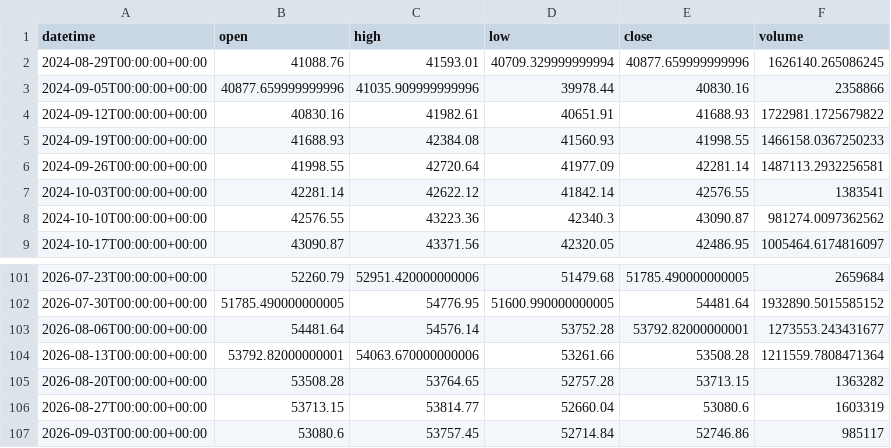
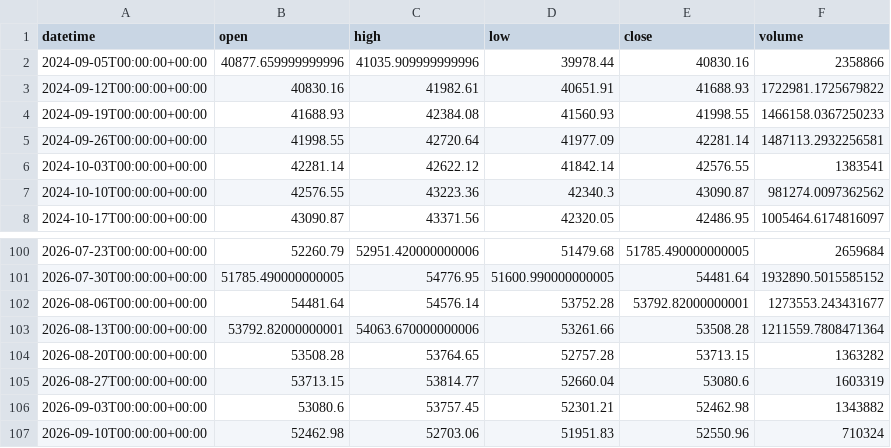
Before and after one commit to getdata-finance/us30-1w-ohlcv-index-historical-data, a CSV file: US30_1w.csv, drawn as a sheet; only a part is shown, gaps mark what is left out.

```diff
--- a/US30_1w.csv
+++ b/US30_1w.csv
@@ -1,3 +1,2 @@
 datetime,open,high,low,close,volume
-2024-08-29T00:00:00+00:00,41088.76,41593.01,40709.329999999994,40877.659999999996,1626140.265086245
 2024-09-05T00:00:00+00:00,40877.659999999996,41035.909999999996,39978.44,40830.16,2358866
@@ -106,2 +105,3 @@ datetime,open,high,low,close,volume
 2026-08-27T00:00:00+00:00,53713.15,53814.77,52660.04,53080.6,1603319
-2026-09-03T00:00:00+00:00,53080.6,53757.45,52714.84,52746.86,985117
+2026-09-03T00:00:00+00:00,53080.6,53757.45,52301.21,52462.98,1343882
+2026-09-10T00:00:00+00:00,52462.98,52703.06,51951.83,52550.96,710324
```
Also changed, not shown: 1 other file.
